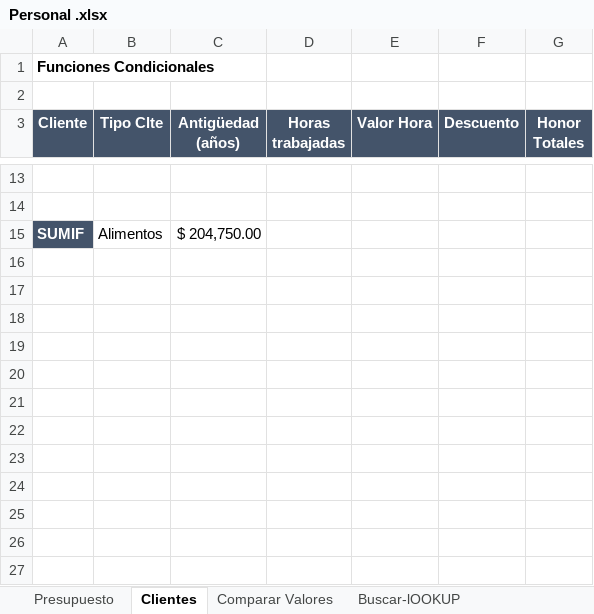
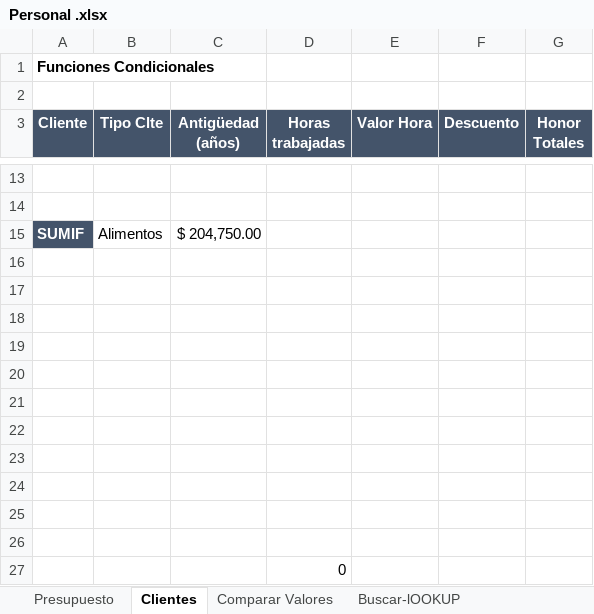
Before and after one commit to EdwinVillarTech/Tienda-sqlserver, an Excel workbook: Personal .xlsx, sheet Clientes, drawn as a sheet; only a part is shown, gaps mark what is left out; values as stored, in another font and other column widths than the file's, no borders; the diff names each change by its address in the sheet, - before the commit and + after, or states it on an @@ line.

```diff
--- a/Personal .xlsx (sheet Clientes)
+++ b/Personal .xlsx (sheet Clientes)
+row 16: (empty)
+row 17: (empty)
+row 18: (empty)
+row 19: (empty)
+row 20: (empty)
+row 21: (empty)
+row 22: (empty)
+row 23: (empty)
+row 24: (empty)
+row 25: (empty)
+row 26: (empty)
+row 27:  |  |  | 0
```
Also changed, not shown: sheet BuscarX-Xlookup, other sheet tabs, charts or pictures, EXCEL/Presupuesto Personal.xlsx, 1 other file.
